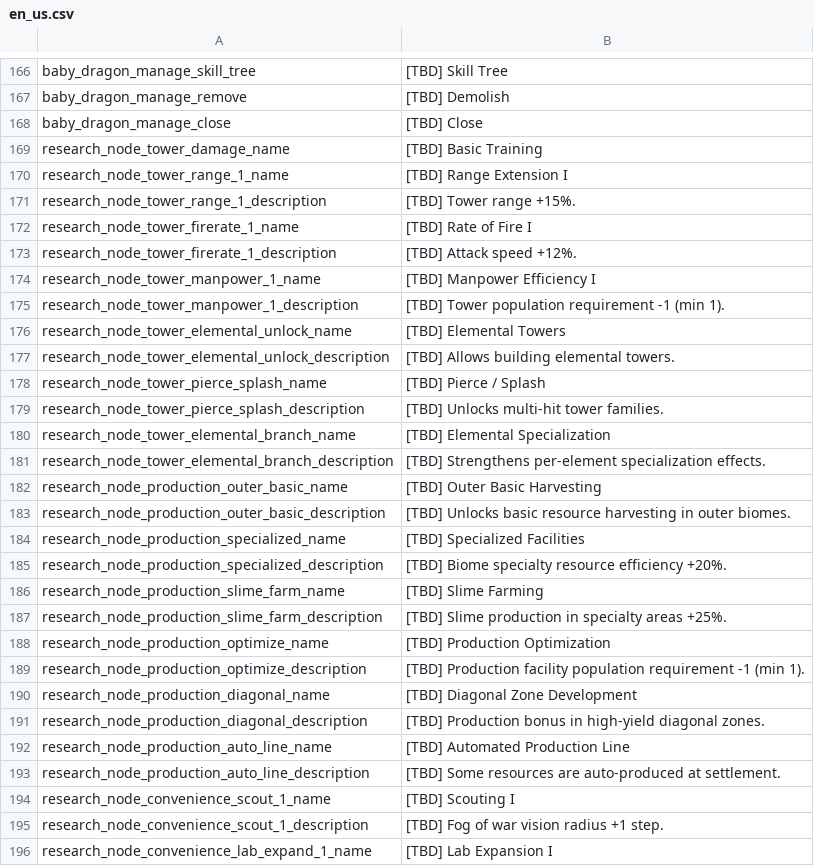
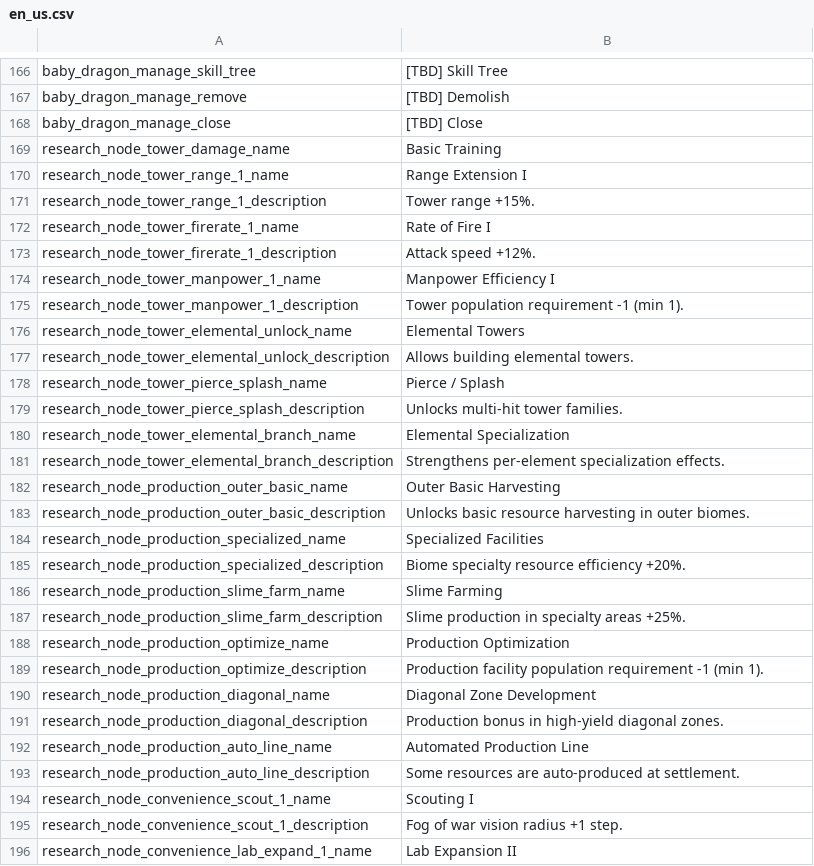
Before and after one commit to JoKangHyeon/TowerAndDragon, a CSV file: Assets/StreamingAssets/Localization/en_us.csv, drawn as a sheet; only a part is shown, gaps mark what is left out; the diff covers the shown part only.

```diff
--- a/Assets/StreamingAssets/Localization/en_us.csv
+++ b/Assets/StreamingAssets/Localization/en_us.csv
@@ -168,29 +168,29 @@
 "baby_dragon_manage_close","[TBD] Close"
-"research_node_tower_damage_name","[TBD] Basic Training"
-"research_node_tower_range_1_name","[TBD] Range Extension I"
-"research_node_tower_range_1_description","[TBD] Tower range +15%."
-"research_node_tower_firerate_1_name","[TBD] Rate of Fire I"
-"research_node_tower_firerate_1_description","[TBD] Attack speed +12%."
-"research_node_tower_manpower_1_name","[TBD] Manpower Efficiency I"
-"research_node_tower_manpower_1_description","[TBD] Tower population requirement -1 (min 1)."
-"research_node_tower_elemental_unlock_name","[TBD] Elemental Towers"
-"research_node_tower_elemental_unlock_description","[TBD] Allows building elemental towers."
-"research_node_tower_pierce_splash_name","[TBD] Pierce / Splash"
-"research_node_tower_pierce_splash_description","[TBD] Unlocks multi-hit tower families."
-"research_node_tower_elemental_branch_name","[TBD] Elemental Specialization"
-"research_node_tower_elemental_branch_description","[TBD] Strengthens per-element specialization effects."
-"research_node_production_outer_basic_name","[TBD] Outer Basic Harvesting"
-"research_node_production_outer_basic_description","[TBD] Unlocks basic resource harvesting in outer biomes."
-"research_node_production_specialized_name","[TBD] Specialized Facilities"
-"research_node_production_specialized_description","[TBD] Biome specialty resource efficiency +20%."
-"research_node_production_slime_farm_name","[TBD] Slime Farming"
-"research_node_production_slime_farm_description","[TBD] Slime production in specialty areas +25%."
-"research_node_production_optimize_name","[TBD] Production Optimization"
-"research_node_production_optimize_description","[TBD] Production facility population requirement -1 (min 1)."
-"research_node_production_diagonal_name","[TBD] Diagonal Zone Development"
-"research_node_production_diagonal_description","[TBD] Production bonus in high-yield diagonal zones."
-"research_node_production_auto_line_name","[TBD] Automated Production Line"
-"research_node_production_auto_line_description","[TBD] Some resources are auto-produced at settlement."
-"research_node_convenience_scout_1_name","[TBD] Scouting I"
-"research_node_convenience_scout_1_description","[TBD] Fog of war vision radius +1 step."
-"research_node_convenience_lab_expand_1_name","[TBD] Lab Expansion I"
+"research_node_tower_damage_name","Basic Training"
+"research_node_tower_range_1_name","Range Extension I"
+"research_node_tower_range_1_description","Tower range +15%."
+"research_node_tower_firerate_1_name","Rate of Fire I"
+"research_node_tower_firerate_1_description","Attack speed +12%."
+"research_node_tower_manpower_1_name","Manpower Efficiency I"
+"research_node_tower_manpower_1_description","Tower population requirement -1 (min 1)."
+"research_node_tower_elemental_unlock_name","Elemental Towers"
+"research_node_tower_elemental_unlock_description","Allows building elemental towers."
+"research_node_tower_pierce_splash_name","Pierce / Splash"
+"research_node_tower_pierce_splash_description","Unlocks multi-hit tower families."
+"research_node_tower_elemental_branch_name","Elemental Specialization"
+"research_node_tower_elemental_branch_description","Strengthens per-element specialization effects."
+"research_node_production_outer_basic_name","Outer Basic Harvesting"
+"research_node_production_outer_basic_description","Unlocks basic resource harvesting in outer biomes."
+"research_node_production_specialized_name","Specialized Facilities"
+"research_node_production_specialized_description","Biome specialty resource efficiency +20%."
+"research_node_production_slime_farm_name","Slime Farming"
+"research_node_production_slime_farm_description","Slime production in specialty areas +25%."
+"research_node_production_optimize_name","Production Optimization"
+"research_node_production_optimize_description","Production facility population requirement -1 (min 1)."
+"research_node_production_diagonal_name","Diagonal Zone Development"
+"research_node_production_diagonal_description","Production bonus in high-yield diagonal zones."
+"research_node_production_auto_line_name","Automated Production Line"
+"research_node_production_auto_line_description","Some resources are auto-produced at settlement."
+"research_node_convenience_scout_1_name","Scouting I"
+"research_node_convenience_scout_1_description","Fog of war vision radius +1 step."
+"research_node_convenience_lab_expand_1_name","Lab Expansion II"
```
Also changed, not shown: 6 added rows, 4 removed rows, 5 moved rows and 83 edited cells elsewhere in this file, Assets/StreamingAssets/Localization/ko_kr.csv, Docs/Tower And Dragon LanguageSheet - strings.csv, 6 other files.
